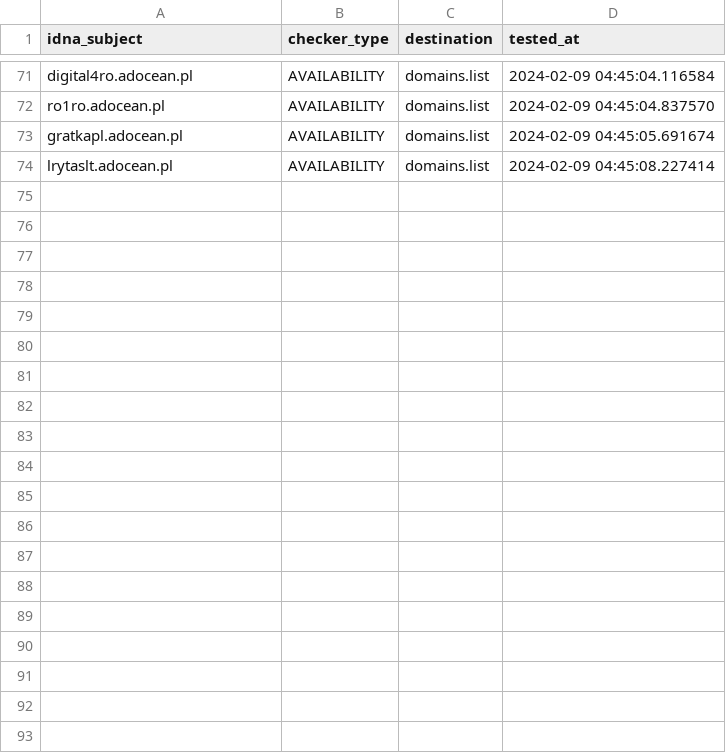
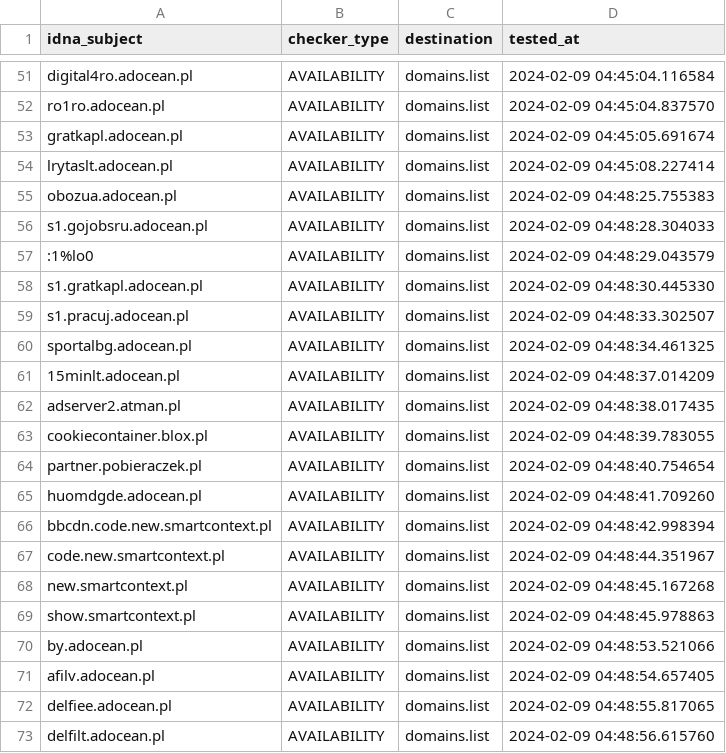
Before and after one commit to Ultimate-Hosts-Blacklist/pl-host-file, a CSV file: .pyfunceble/inactive.csv, drawn as a sheet; only a part is shown, gaps mark what is left out; the diff covers the shown part only.

```diff
--- a/.pyfunceble/inactive.csv
+++ b/.pyfunceble/inactive.csv
@@ -74 +54,20 @@ gratkapl.adocean.pl,AVAILABILITY,domains.list,2024-02-09 04:45:05.691674
 lrytaslt.adocean.pl,AVAILABILITY,domains.list,2024-02-09 04:45:08.227414
+obozua.adocean.pl,AVAILABILITY,domains.list,2024-02-09 04:48:25.755383
+s1.gojobsru.adocean.pl,AVAILABILITY,domains.list,2024-02-09 04:48:28.304033
+:1%lo0,AVAILABILITY,domains.list,2024-02-09 04:48:29.043579
+s1.gratkapl.adocean.pl,AVAILABILITY,domains.list,2024-02-09 04:48:30.445330
+s1.pracuj.adocean.pl,AVAILABILITY,domains.list,2024-02-09 04:48:33.302507
+sportalbg.adocean.pl,AVAILABILITY,domains.list,2024-02-09 04:48:34.461325
+15minlt.adocean.pl,AVAILABILITY,domains.list,2024-02-09 04:48:37.014209
+adserver2.atman.pl,AVAILABILITY,domains.list,2024-02-09 04:48:38.017435
+cookiecontainer.blox.pl,AVAILABILITY,domains.list,2024-02-09 04:48:39.783055
+partner.pobieraczek.pl,AVAILABILITY,domains.list,2024-02-09 04:48:40.754654
+huomdgde.adocean.pl,AVAILABILITY,domains.list,2024-02-09 04:48:41.709260
+bbcdn.code.new.smartcontext.pl,AVAILABILITY,domains.list,2024-02-09 04:48:42.998394
+code.new.smartcontext.pl,AVAILABILITY,domains.list,2024-02-09 04:48:44.351967
+new.smartcontext.pl,AVAILABILITY,domains.list,2024-02-09 04:48:45.167268
+show.smartcontext.pl,AVAILABILITY,domains.list,2024-02-09 04:48:45.978863
+by.adocean.pl,AVAILABILITY,domains.list,2024-02-09 04:48:53.521066
+afilv.adocean.pl,AVAILABILITY,domains.list,2024-02-09 04:48:54.657405
+delfiee.adocean.pl,AVAILABILITY,domains.list,2024-02-09 04:48:55.817065
+delfilt.adocean.pl,AVAILABILITY,domains.list,2024-02-09 04:48:56.615760
```
Also changed, not shown: 20 removed rows elsewhere in this file, 20 other files.
